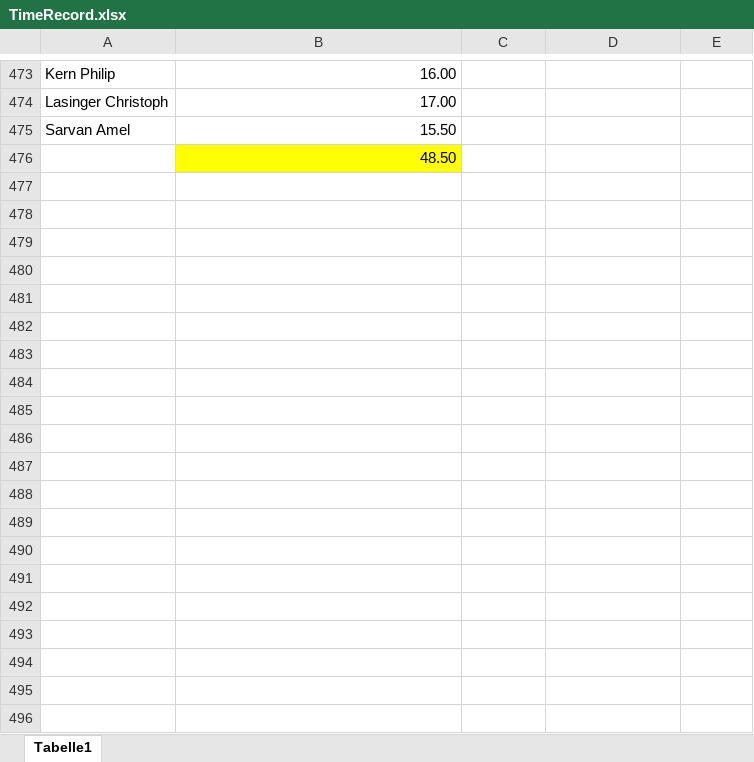
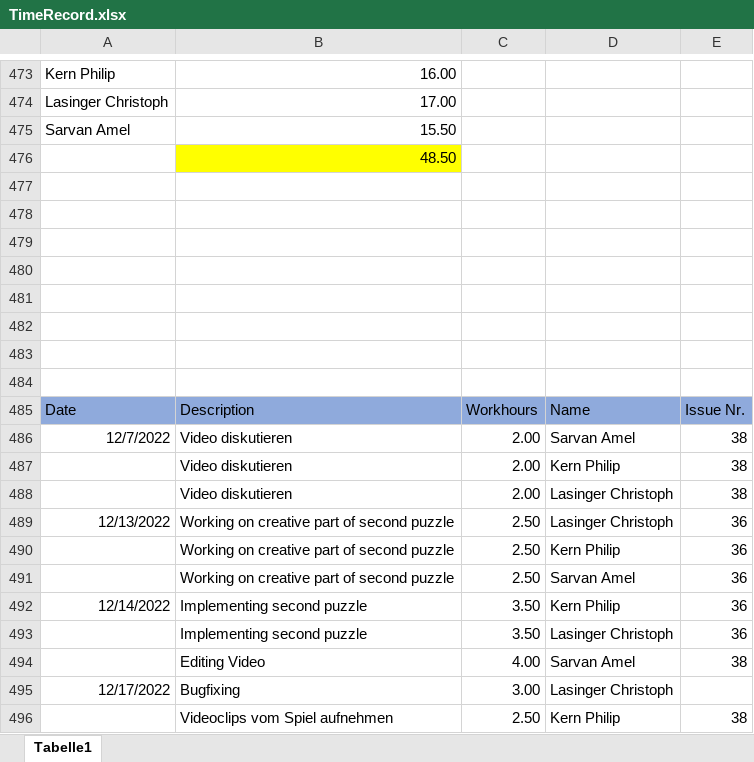
Before and after one commit to ChristophLasinger/Youre-not-alone, an Excel workbook: documents/TimeRecord.xlsx, sheet Tabelle1, drawn as a sheet; only a part is shown, gaps mark what is left out; values as stored, in another font and other column widths than the file's, no borders; charts and pictures not drawn; the diff covers the shown part only; the diff names each change by its address in the sheet, - before the commit and + after, or states it on an @@ line.

Commit message:
update time record

```diff
--- a/documents/TimeRecord.xlsx (sheet Tabelle1)
+++ b/documents/TimeRecord.xlsx (sheet Tabelle1)
+row 477: (empty)
+row 478: (empty)
+row 479: (empty)
+row 480: (empty)
+row 481: (empty)
+row 482: (empty)
+row 483: (empty)
+row 484: (empty)
+row 485: Date | Description | Workhours | Name | Issue Nr.
+row 486: 12/7/2022 | Video diskutieren | 2.00 | Sarvan Amel | 38
+row 487:  | Video diskutieren | 2.00 | Kern Philip | 38
+row 488:  | Video diskutieren | 2.00 | Lasinger Christoph | 38
+row 489: 12/13/2022 | Working on creative part of second puzzle | 2.50 | Lasinger Christoph | 36
+row 490:  | Working on creative part of second puzzle | 2.50 | Kern Philip | 36
+row 491:  | Working on creative part of second puzzle | 2.50 | Sarvan Amel | 36
+row 492: 12/14/2022 | Implementing second puzzle | 3.50 | Kern Philip | 36
+row 493:  | Implementing second puzzle | 3.50 | Lasinger Christoph | 36
+row 494:  | Editing Video | 4.00 | Sarvan Amel | 38
+row 495: 12/17/2022 | Bugfixing | 3.00 | Lasinger Christoph
+row 496:  | Videoclips vom Spiel aufnehmen | 2.50 | Kern Philip | 38
```
Also changed, not shown: 17 added rows elsewhere in this sheet, charts or pictures.
